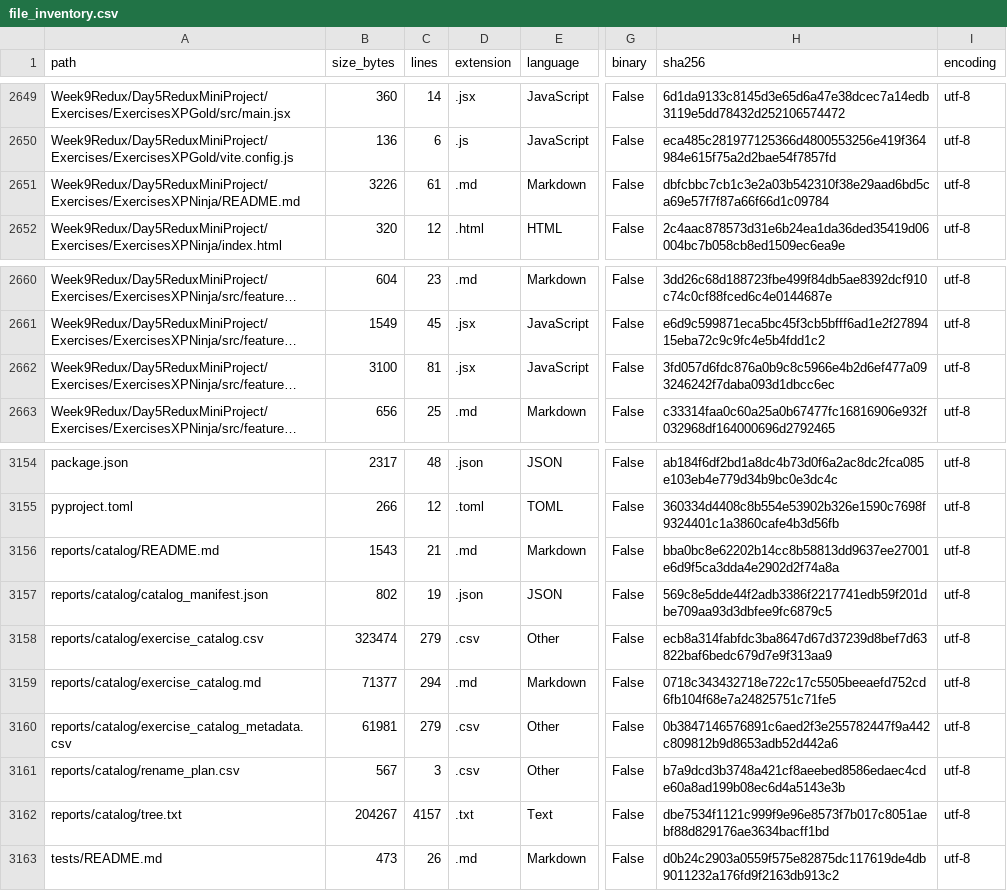
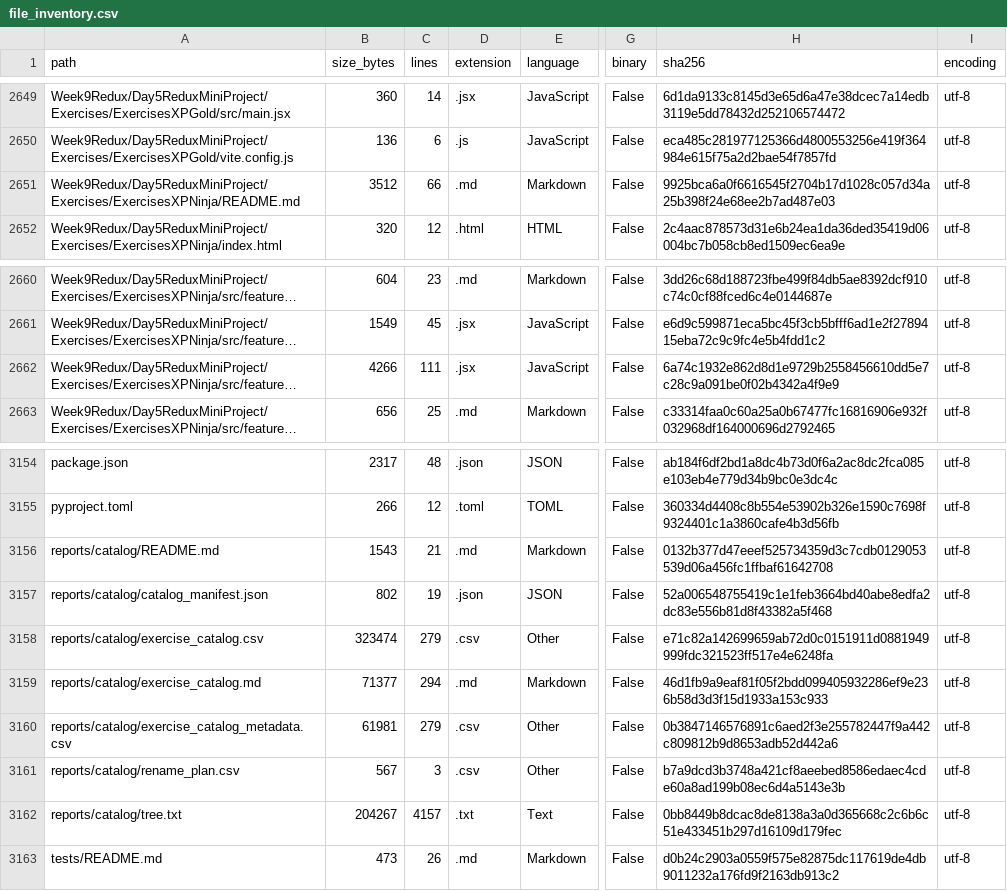
Before and after one commit to LiriothTeltanion/Fullstack2026, a CSV file: reports/catalog/file_inventory.csv, drawn as a sheet; only a part is shown, gaps mark what is left out; long unchanged cells end in …; the diff names each change by its address in the sheet, - before the commit and + after, or states it on an @@ line.

```diff
--- a/reports/catalog/file_inventory.csv
+++ b/reports/catalog/file_inventory.csv
-B2651 (size_bytes): 3226
+B2651 (size_bytes): 3512
-C2651 (lines): 61
+C2651 (lines): 66
-H2651 (sha256): dbfcbbc7cb1c3e2a03b542310f38e29aad6bd5ca69e57f7f87a66f66d1c09784
+H2651 (sha256): 9925bca6a0f6616545f2704b17d1028c057d34a25b398f24e68ee2b7ad487e03
-B2662 (size_bytes): 3100
+B2662 (size_bytes): 4266
-C2662 (lines): 81
+C2662 (lines): 111
-H2662 (sha256): 3fd057d6fdc876a0b9c8c5966e4b2d6ef477a093246242f7daba093d1dbcc6ec
+H2662 (sha256): 6a74c1932e862d8d1e9729b2558456610dd5e7c28c9a091be0f02b4342a4f9e9
-H3156 (sha256): bba0bc8e62202b14cc8b58813dd9637ee27001e6d9f5ca3dda4e2902d2f74a8a
+H3156 (sha256): 0132b377d47eeef525734359d3c7cdb0129053539d06a456fc1ffbaf61642708
-H3157 (sha256): 569c8e5dde44f2adb3386f2217741edb59f201dbe709aa93d3dbfee9fc6879c5
+H3157 (sha256): 52a006548755419c1e1feb3664bd40abe8edfa2dc83e556b81d8f43382a5f468
-H3158 (sha256): ecb8a314fabfdc3ba8647d67d37239d8bef7d63822baf6bedc679d7e9f313aa9
+H3158 (sha256): e71c82a142699659ab72d0c0151911d0881949999fdc321523ff517e4e6248fa
-H3159 (sha256): 0718c343432718e722c17c5505beeaefd752cd6fb104f68e7a24825751c71fe5
+H3159 (sha256): 46d1fb9a9eaf81f05f2bdd099405932286ef9e236b58d3d3f15d1933a153c933
-H3162 (sha256): dbe7534f1121c999f9e96e8573f7b017c8051aebf88d829176ae3634bacff1bd
+H3162 (sha256): 0bb8449b8dcac8de8138a3a0d365668c2c6b6c51e433451b297d16109d179fec
```
Also changed, not shown: reports/catalog/exercise_catalog.csv, 6 other files.
